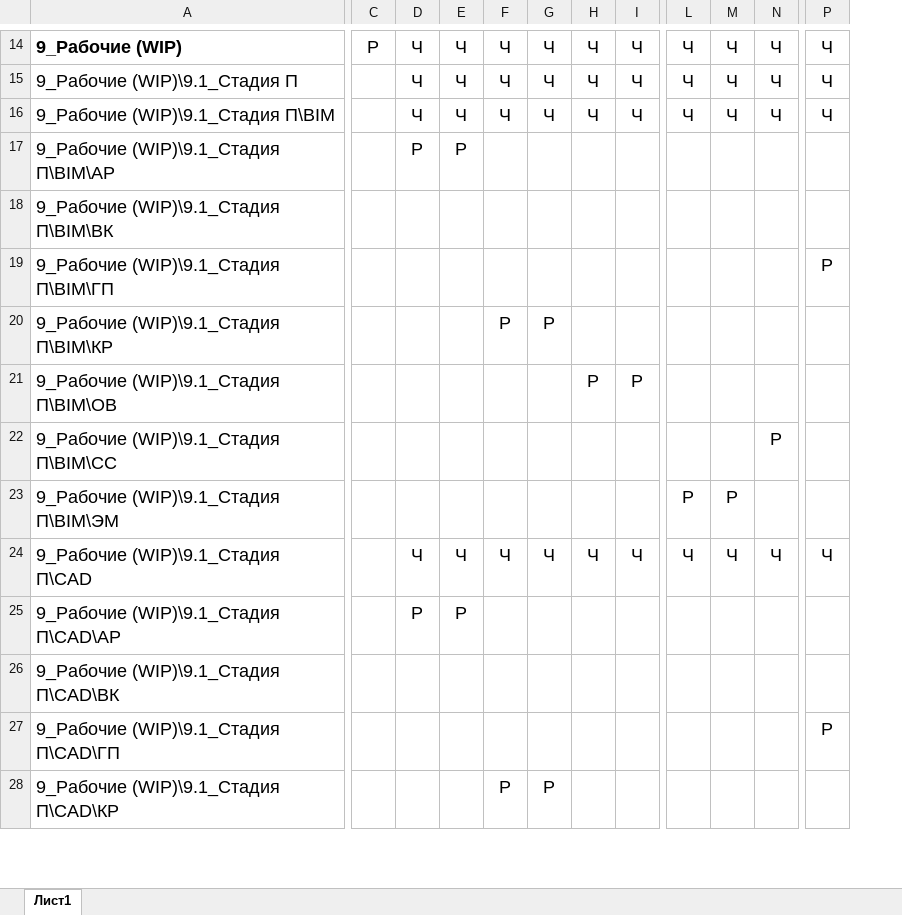
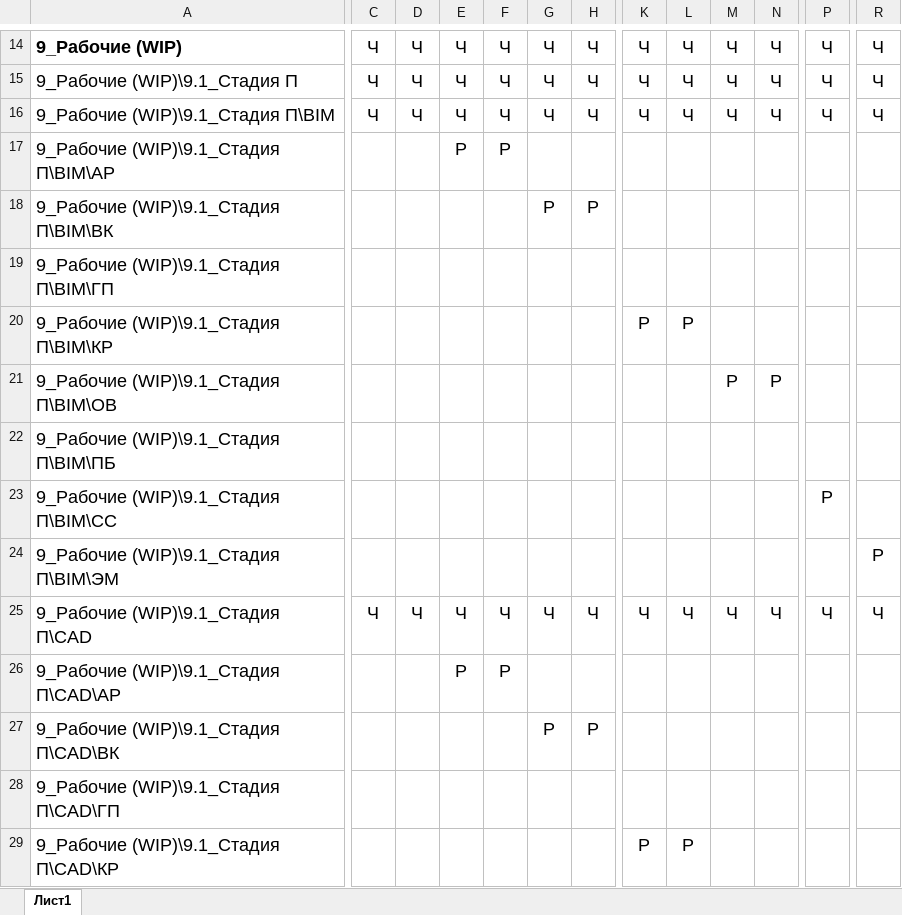
Before and after one commit to vlastroG/FILESERVSecurity, an Excel workbook: DirsAccessFromExcele/ExcelSample/ПраваДоступаОбразец.xlsx, sheet Лист1, drawn as a sheet; only a part is shown, gaps mark what is left out; values as stored, in another font and other column widths than the file's, no borders; conditional formats not drawn; removed rows and columns are numbered as before the commit, all else as after; rows hold the shown columns only; the diff covers the shown part only; the diff names each change by its address in the sheet, - before the commit and + after, or states it on an @@ line.

Commit message:
Обновить образец Excel

```diff
--- a/DirsAccessFromExcele/ExcelSample/ПраваДоступаОбразец.xlsx (sheet Лист1)
+++ b/DirsAccessFromExcele/ExcelSample/ПраваДоступаОбразец.xlsx (sheet Лист1)
-column C, row 14: Р
+column N, rows 14-16: all Ч; row 21: Р; row 25: Ч
+column R, rows 14-16: all Ч; rows 24-25: Р | Ч
-C17: Р
+C17: (empty)
-D17: Р
+D17: (empty)
-E17: (empty)
+E17: Р
-F17: (empty)
+F17: Р
+row 18: 9_Рабочие (WIP)\9.1_Стадия П\BIM\ВК |  |  |  |  | Р | Р
-A19: 9_Рабочие (WIP)\9.1_Стадия П\BIM\ВК
+A19: 9_Рабочие (WIP)\9.1_Стадия П\BIM\ГП
-row 19: 9_Рабочие (WIP)\9.1_Стадия П\BIM\ГП |  |  |  |  |  |  |  |  |  |  | Р
-E20: Р
+E20: (empty)
-F20: Р
+F20: (empty)
-K20: (empty)
+K20: Р
-L20: (empty)
+L20: Р
-G21: Р
+G21: (empty)
-H21: Р
+H21: (empty)
-M21: (empty)
+M21: Р
+row 22: 9_Рабочие (WIP)\9.1_Стадия П\BIM\ПБ
-M23: Р
+M23: (empty)
-P23: (empty)
+P23: Р
-K24: Р
+K24: (empty)
-L24: Р
+L24: (empty)
-C26: Р
+C26: (empty)
-D26: Р
+D26: (empty)
-E26: (empty)
+E26: Р
-F26: (empty)
+F26: Р
+row 27: 9_Рабочие (WIP)\9.1_Стадия П\CAD\ВК |  |  |  |  | Р | Р
-A28: 9_Рабочие (WIP)\9.1_Стадия П\CAD\ВК
+A28: 9_Рабочие (WIP)\9.1_Стадия П\CAD\ГП
-row 27: 9_Рабочие (WIP)\9.1_Стадия П\CAD\ГП |  |  |  |  |  |  |  |  |  |  | Р
-E29: Р
+E29: (empty)
-F29: Р
+F29: (empty)
-K29: (empty)
+K29: Р
-L29: (empty)
+L29: Р
```
Also changed, not shown: 44 added rows, 9 removed rows and 105 edited cells elsewhere in this sheet, 1 other file.
